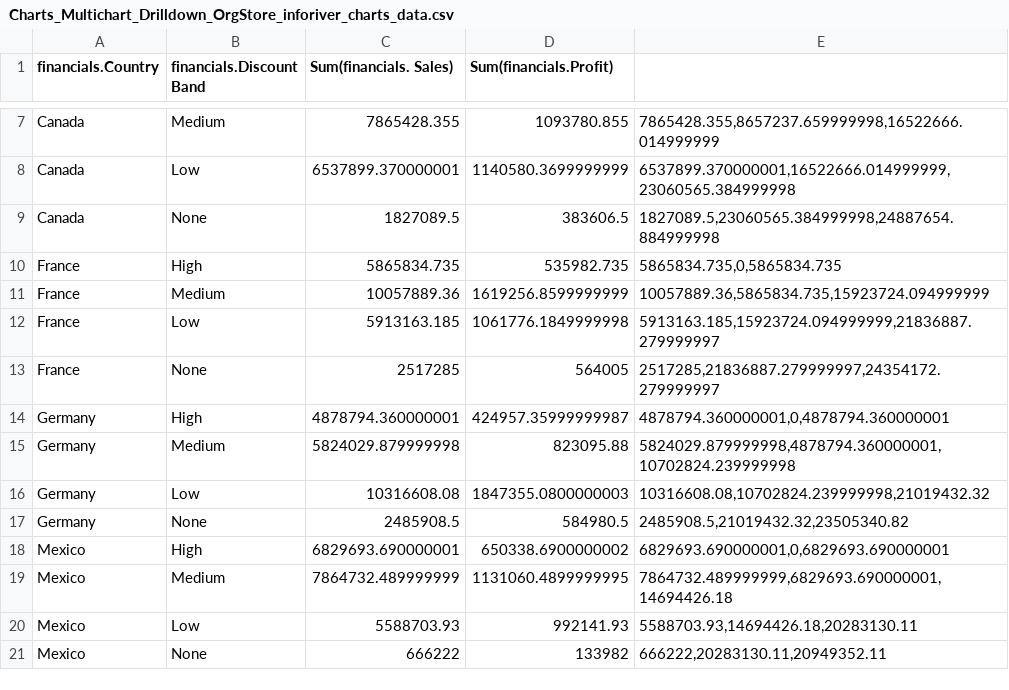
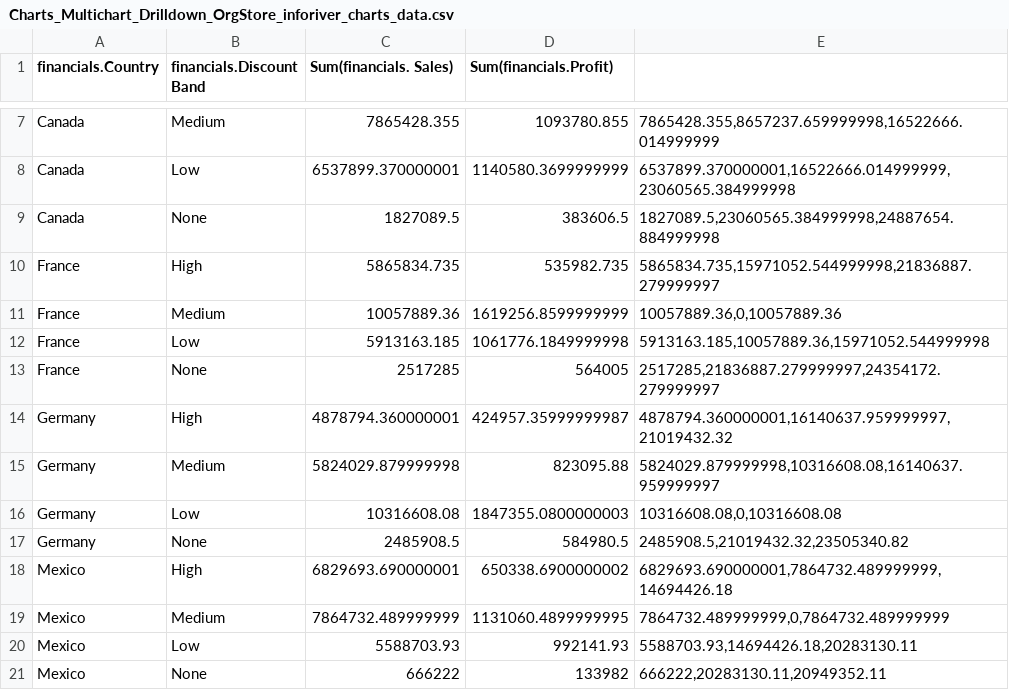
Before and after one commit to vikramravi13/ChartsWebCsvAndConfig, a CSV file: Charts_Multichart_Drilldown_OrgStore_inforiver_charts_data.csv, drawn as a sheet; only a part is shown, gaps mark what is left out.

Commit message:
Multichart Drilldown

```diff
--- a/Charts_Multichart_Drilldown_OrgStore_inforiver_charts_data.csv
+++ b/Charts_Multichart_Drilldown_OrgStore_inforiver_charts_data.csv
@@ -9,12 +9,12 @@ Canada,Low,6537899.370000001,1140580.3699999999,"6537899.370000001,16522666.0149
 Canada,None,1827089.5,383606.5,"1827089.5,23060565.384999998,24887654.884999998"
-France,High,5865834.735,535982.735,"5865834.735,0,5865834.735"
-France,Medium,10057889.36,1619256.8599999999,"10057889.36,5865834.735,15923724.094999999"
-France,Low,5913163.185,1061776.1849999998,"5913163.185,15923724.094999999,21836887.279999997"
+France,High,5865834.735,535982.735,"5865834.735,15971052.544999998,21836887.279999997"
+France,Medium,10057889.36,1619256.8599999999,"10057889.36,0,10057889.36"
+France,Low,5913163.185,1061776.1849999998,"5913163.185,10057889.36,15971052.544999998"
 France,None,2517285,564005,"2517285,21836887.279999997,24354172.279999997"
-Germany,High,4878794.360000001,424957.35999999987,"4878794.360000001,0,4878794.360000001"
-Germany,Medium,5824029.879999998,823095.88,"5824029.879999998,4878794.360000001,10702824.239999998"
-Germany,Low,10316608.08,1847355.0800000003,"10316608.08,10702824.239999998,21019432.32"
+Germany,High,4878794.360000001,424957.35999999987,"4878794.360000001,16140637.959999997,21019432.32"
+Germany,Medium,5824029.879999998,823095.88,"5824029.879999998,10316608.08,16140637.959999997"
+Germany,Low,10316608.08,1847355.0800000003,"10316608.08,0,10316608.08"
 Germany,None,2485908.5,584980.5,"2485908.5,21019432.32,23505340.82"
-Mexico,High,6829693.690000001,650338.6900000002,"6829693.690000001,0,6829693.690000001"
-Mexico,Medium,7864732.489999999,1131060.4899999995,"7864732.489999999,6829693.690000001,14694426.18"
+Mexico,High,6829693.690000001,650338.6900000002,"6829693.690000001,7864732.489999999,14694426.18"
+Mexico,Medium,7864732.489999999,1131060.4899999995,"7864732.489999999,0,7864732.489999999"
 Mexico,Low,5588703.93,992141.93,"5588703.93,14694426.18,20283130.11"
```
Also changed, not shown: 1 other file.
